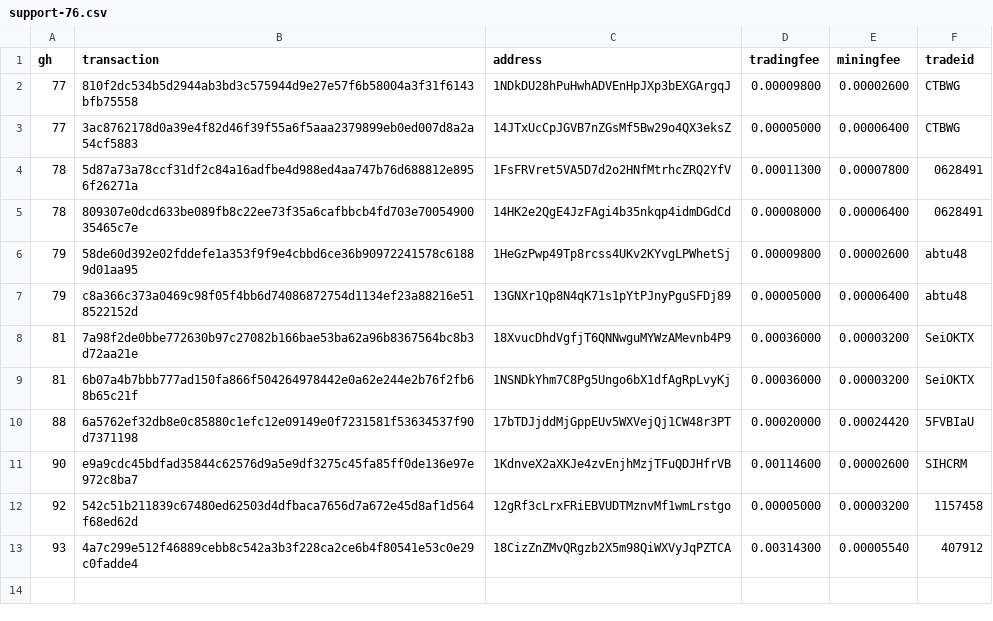
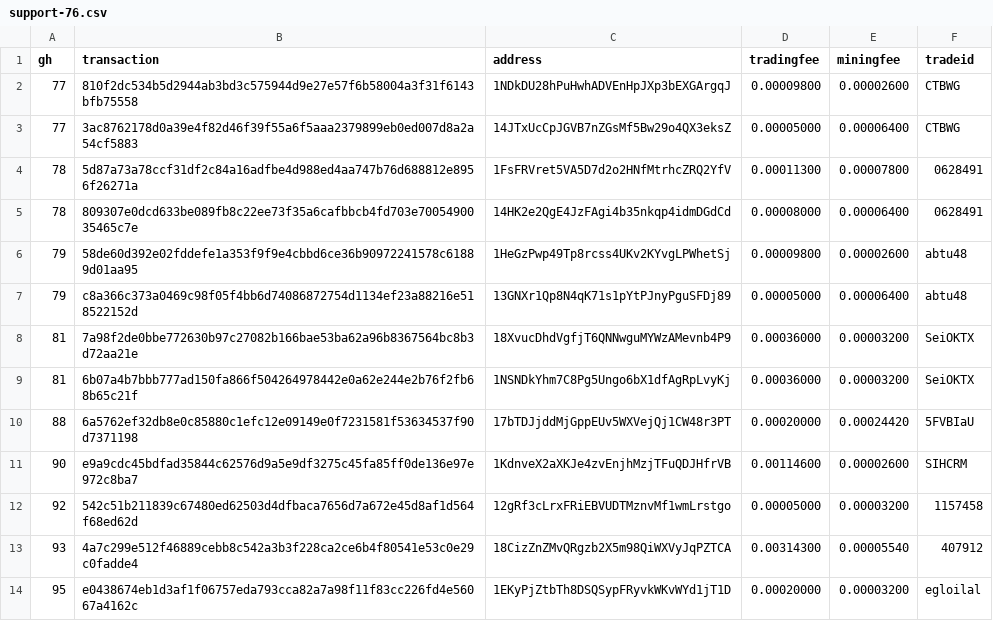
Before and after one commit to bisq-network/support, a CSV file: support-76.csv, drawn as a sheet.

Commit message:
Add txns for fee reimbursement #95

```diff
--- a/support-76.csv
+++ b/support-76.csv
@@ -13 +13,2 @@ gh,transaction,address,tradingfee,miningfee,tradeid
 93,4a7c299e512f46889cebb8c542a3b3f228ca2ce6b4f80541e53c0e29c0fadde4,18CizZnZMvQRgzb2X5m98QiWXVyJqPZTCA,0.00314300,0.00005540,407912
+95,e0438674eb1d3af1f06757eda793cca82a7a98f11f83cc226fd4e56067a4162c,1EKyPjZtbTh8DSQSypFRyvkWKvWYd1jT1D,0.00020000,0.00003200,egloilal
```
